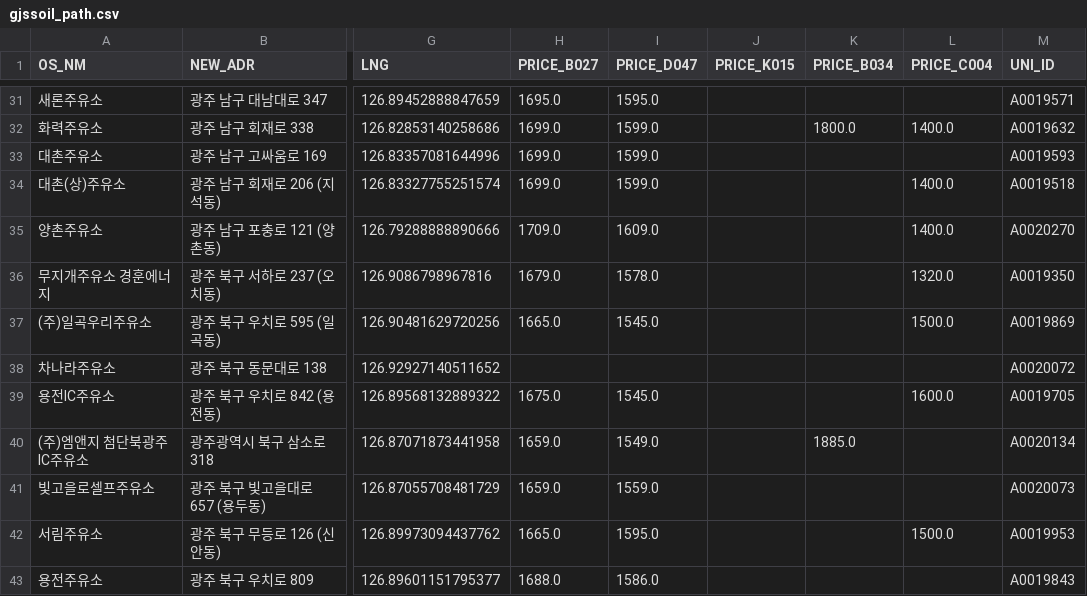
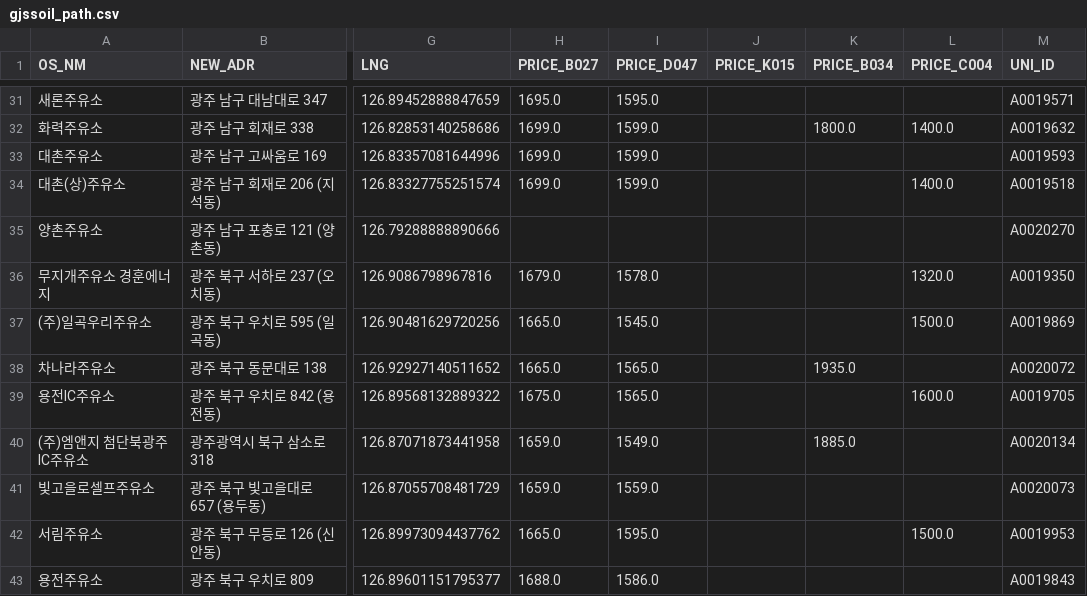
Before and after one commit to kurette683/gjssoil, a CSV file: gjssoil_path.csv, drawn as a sheet; only a part is shown, gaps mark what is left out; the diff covers the shown part only; the diff names each change by its address in the sheet, - before the commit and + after, or states it on an @@ line.

```diff
--- a/gjssoil_path.csv
+++ b/gjssoil_path.csv
-H35 (PRICE_B027): 1709.0
+H35 (PRICE_B027): (empty)
-I35 (PRICE_D047): 1609.0
+I35 (PRICE_D047): (empty)
-L35 (PRICE_C004): 1400.0
+L35 (PRICE_C004): (empty)
-H38 (PRICE_B027): (empty)
+H38 (PRICE_B027): 1665.0
-I38 (PRICE_D047): (empty)
+I38 (PRICE_D047): 1565.0
-K38 (PRICE_B034): (empty)
+K38 (PRICE_B034): 1935.0
-I39 (PRICE_D047): 1545.0
+I39 (PRICE_D047): 1565.0
```
Also changed, not shown: 65 edited cells elsewhere in this file, 1 other file.
